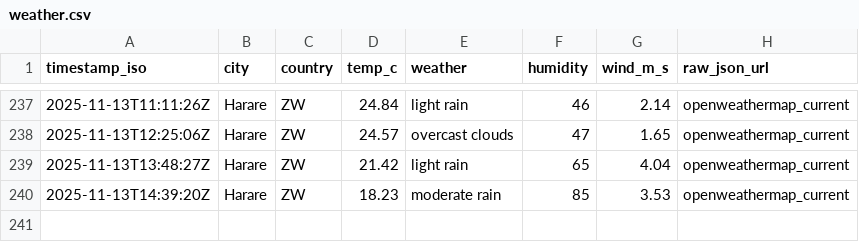
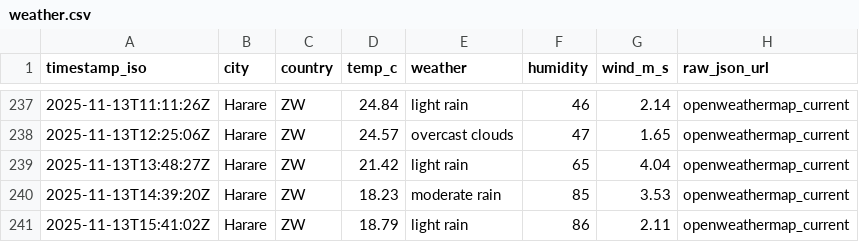
Before and after one commit to AlistairTomori1/weather, a CSV file: data/weather.csv, drawn as a sheet; only a part is shown, gaps mark what is left out; the diff names each change by its address in the sheet, - before the commit and + after, or states it on an @@ line.

Commit message:
chore(weather): append weather (2025-11-13T15:41Z)

```diff
--- a/data/weather.csv
+++ b/data/weather.csv
+row 241: 2025-11-13T15:41:02Z | Harare | ZW | 18.79 | light rain | 86 | 2.11 | openweathermap_current
```
